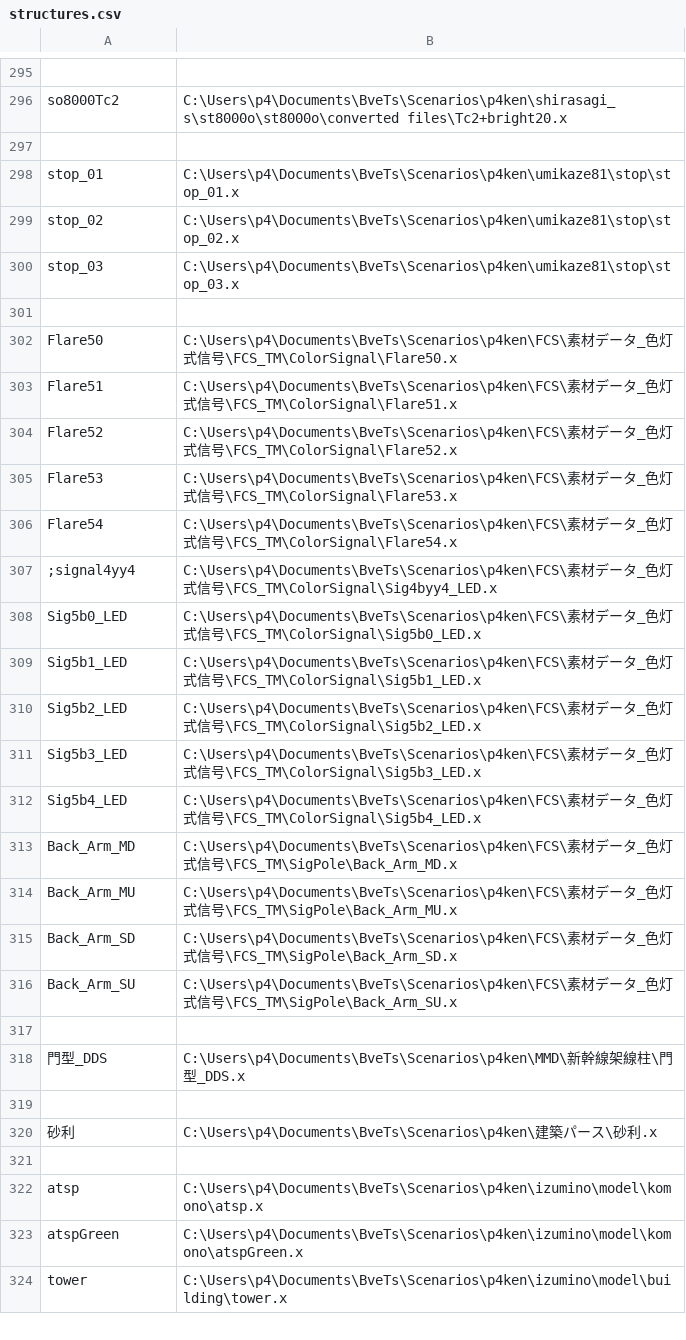
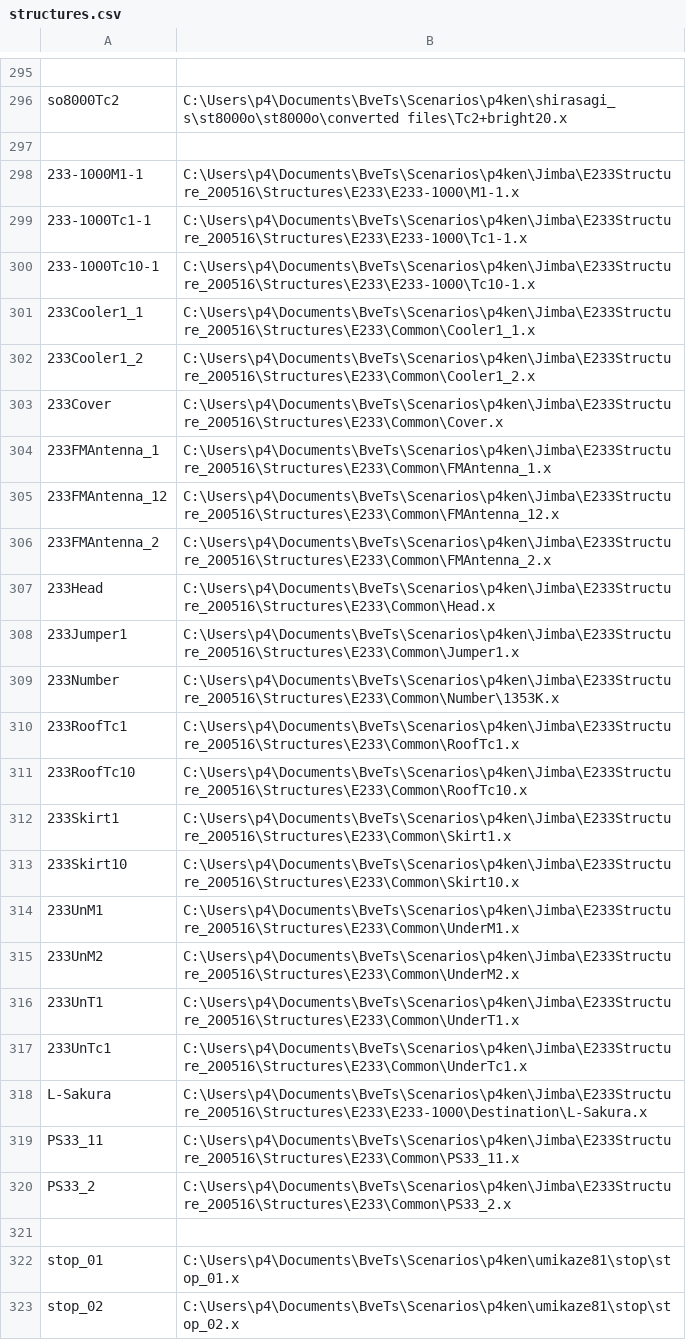
Before and after one commit to p4ken/sj-map, a CSV file: landscape/structures.csv, drawn as a sheet; only a part is shown, gaps mark what is left out; the shorter side is filled out with more unchanged rows.

```diff
--- a/landscape/structures.csv
+++ b/landscape/structures.csv
@@ -297,2 +297,26 @@ so8000Tc2,C:\Users\p4\Documents\BveTs\Scenarios\p4ken\shirasagi_s\st8000o\st8000
 
+233-1000M1-1, C:\Users\p4\Documents\BveTs\Scenarios\p4ken\Jimba\E233Structure_200516\Structures\E233\E233-1000\M1-1.x
+233-1000Tc1-1, C:\Users\p4\Documents\BveTs\Scenarios\p4ken\Jimba\E233Structure_200516\Structures\E233\E233-1000\Tc1-1.x
+233-1000Tc10-1, C:\Users\p4\Documents\BveTs\Scenarios\p4ken\Jimba\E233Structure_200516\Structures\E233\E233-1000\Tc10-1.x
+233Cooler1_1, C:\Users\p4\Documents\BveTs\Scenarios\p4ken\Jimba\E233Structure_200516\Structures\E233\Common\Cooler1_1.x
+233Cooler1_2, C:\Users\p4\Documents\BveTs\Scenarios\p4ken\Jimba\E233Structure_200516\Structures\E233\Common\Cooler1_2.x
+233Cover, C:\Users\p4\Documents\BveTs\Scenarios\p4ken\Jimba\E233Structure_200516\Structures\E233\Common\Cover.x
+233FMAntenna_1, C:\Users\p4\Documents\BveTs\Scenarios\p4ken\Jimba\E233Structure_200516\Structures\E233\Common\FMAntenna_1.x
+233FMAntenna_12, C:\Users\p4\Documents\BveTs\Scenarios\p4ken\Jimba\E233Structure_200516\Structures\E233\Common\FMAntenna_12.x
+233FMAntenna_2, C:\Users\p4\Documents\BveTs\Scenarios\p4ken\Jimba\E233Structure_200516\Structures\E233\Common\FMAntenna_2.x
+233Head, C:\Users\p4\Documents\BveTs\Scenarios\p4ken\Jimba\E233Structure_200516\Structures\E233\Common\Head.x
+233Jumper1, C:\Users\p4\Documents\BveTs\Scenarios\p4ken\Jimba\E233Structure_200516\Structures\E233\Common\Jumper1.x
+233Number, C:\Users\p4\Documents\BveTs\Scenarios\p4ken\Jimba\E233Structure_200516\Structures\E233\Common\Number\1353K.x
+233RoofTc1, C:\Users\p4\Documents\BveTs\Scenarios\p4ken\Jimba\E233Structure_200516\Structures\E233\Common\RoofTc1.x
+233RoofTc10, C:\Users\p4\Documents\BveTs\Scenarios\p4ken\Jimba\E233Structure_200516\Structures\E233\Common\RoofTc10.x
+233Skirt1, C:\Users\p4\Documents\BveTs\Scenarios\p4ken\Jimba\E233Structure_200516\Structures\E233\Common\Skirt1.x
+233Skirt10, C:\Users\p4\Documents\BveTs\Scenarios\p4ken\Jimba\E233Structure_200516\Structures\E233\Common\Skirt10.x
+233UnM1, C:\Users\p4\Documents\BveTs\Scenarios\p4ken\Jimba\E233Structure_200516\Structures\E233\Common\UnderM1.x
+233UnM2, C:\Users\p4\Documents\BveTs\Scenarios\p4ken\Jimba\E233Structure_200516\Structures\E233\Common\UnderM2.x
+233UnT1, C:\Users\p4\Documents\BveTs\Scenarios\p4ken\Jimba\E233Structure_200516\Structures\E233\Common\UnderT1.x
+233UnTc1, C:\Users\p4\Documents\BveTs\Scenarios\p4ken\Jimba\E233Structure_200516\Structures\E233\Common\UnderTc1.x
+L-Sakura, C:\Users\p4\Documents\BveTs\Scenarios\p4ken\Jimba\E233Structure_200516\Structures\E233\E233-1000\Destination\L-Sakura.x
+PS33_11, C:\Users\p4\Documents\BveTs\Scenarios\p4ken\Jimba\E233Structure_200516\Structures\E233\Common\PS33_11.x
+PS33_2, C:\Users\p4\Documents\BveTs\Scenarios\p4ken\Jimba\E233Structure_200516\Structures\E233\Common\PS33_2.x
+
 stop_01,C:\Users\p4\Documents\BveTs\Scenarios\p4ken\umikaze81\stop\stop_01.x
```
Also changed, not shown: 11 other files.
